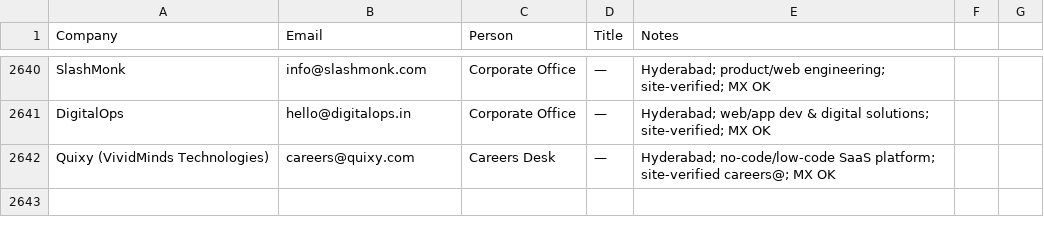
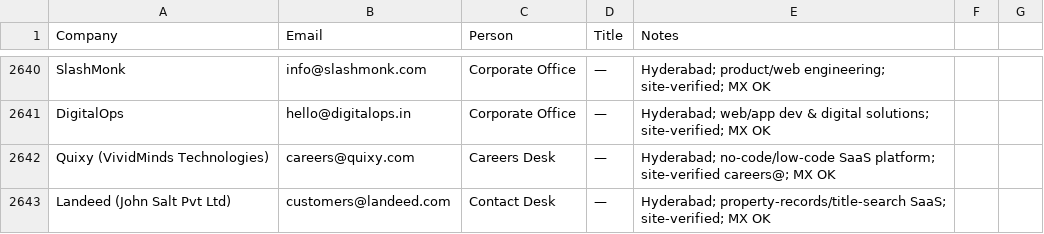
Before and after one commit to eeshsaxena/outreach-emails, a CSV file: industry/all_emails.csv, drawn as a sheet; only a part is shown, gaps mark what is left out; the diff names each change by its address in the sheet, - before the commit and + after, or states it on an @@ line.

```diff
--- a/industry/all_emails.csv
+++ b/industry/all_emails.csv
+row 2643: Landeed (John Salt Pvt Ltd) | customers@landeed.com | Contact Desk | — | Hyderabad; property-records/title-search SaaS; site-verified; MX OK
```
Also changed, not shown: industry/city/city_hyderabad_01.csv.
